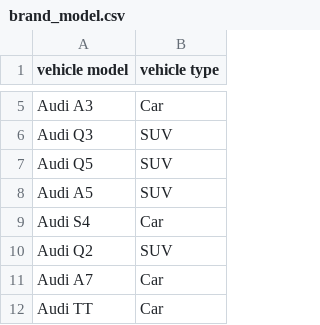
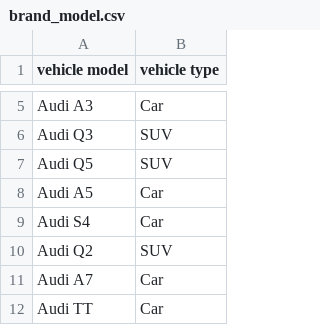
Before and after one commit to ChaseMadson/w203-herkimer, a CSV file: data_cleaning/brand_model.csv, drawn as a sheet; only a part is shown, gaps mark what is left out.

Commit message:
messed up one car in mapping. fixed

```diff
--- a/data_cleaning/brand_model.csv
+++ b/data_cleaning/brand_model.csv
@@ -7,3 +7,3 @@ Audi Q3,SUV
 Audi Q5,SUV
-Audi A5,SUV
+Audi A5,Car
 Audi S4,Car
```
